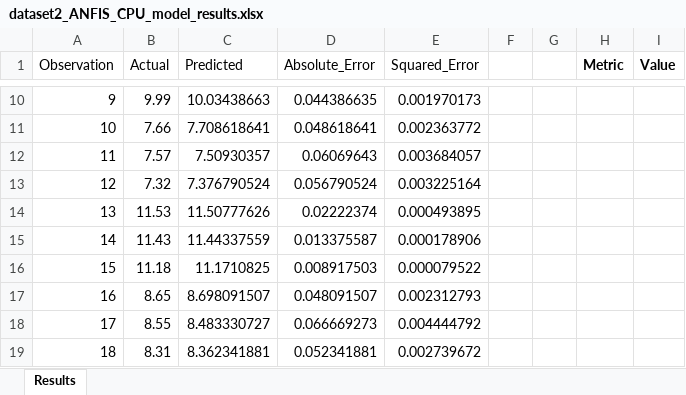
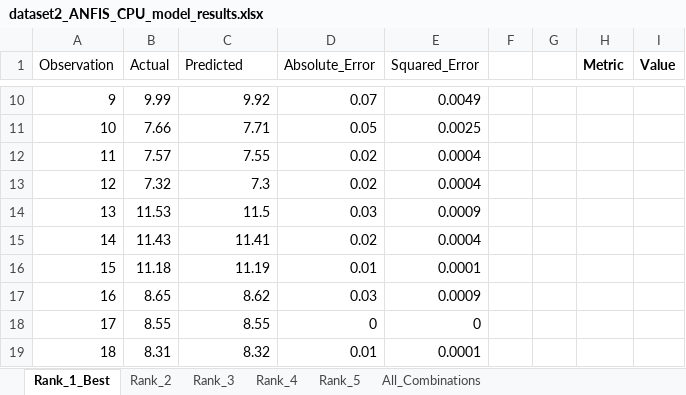
Before and after one commit to Abdallemo/edm-anfis-ann-modelling, an Excel workbook: results/dataset2_ANFIS_CPU_model_results.xlsx, sheet Rank_1_Best, drawn as a sheet; only a part is shown, gaps mark what is left out; values as stored, in another font and other column widths than the file's, no borders; the diff covers the shown part only; the diff names each change by its address in the sheet, - before the commit and + after, or states it on an @@ line.

Commit message:
Upgrade training pipeline with hardware-flexible builds and academic analytics
    - Refactor ExperimentRunner to generate 2x2 "Academic Dashboards"
      and multi-sheet Excel reports.
    - Extend build pipeline to support dual CPU/GPU model exports and
      expanded hyperparameter grids.
    - Update GUI with granular controls for execution hardware and
      target build environments.
    - Improve ANFIS training stability and support method chaining for
      model persistence.
    - Integrate openpyxl for advanced results tracking and refine
      cross-validation logic.

```diff
--- a/results/dataset2_ANFIS_CPU_model_results.xlsx (sheet Rank_1_Best)
+++ b/results/dataset2_ANFIS_CPU_model_results.xlsx (sheet Rank_1_Best)
-sheet tab: Results
+sheet tab: Rank_1_Best
+sheet tab: Rank_2
+sheet tab: Rank_3
+sheet tab: Rank_4
+sheet tab: Rank_5
+sheet tab: All_Combinations
-C10 (Predicted): 10.03438663
+C10 (Predicted): 9.92
-D10 (Absolute_Error): 0.044386635
+D10 (Absolute_Error): 0.07
-E10 (Squared_Error): 0.001970173
+E10 (Squared_Error): 0.0049
-C11 (Predicted): 7.708618641
+C11 (Predicted): 7.71
-D11 (Absolute_Error): 0.048618641
+D11 (Absolute_Error): 0.05
-E11 (Squared_Error): 0.002363772
+E11 (Squared_Error): 0.0025
-C12 (Predicted): 7.50930357
+C12 (Predicted): 7.55
-D12 (Absolute_Error): 0.06069643
+D12 (Absolute_Error): 0.02
-E12 (Squared_Error): 0.003684057
+E12 (Squared_Error): 0.0004
-C13 (Predicted): 7.376790524
+C13 (Predicted): 7.3
-D13 (Absolute_Error): 0.056790524
+D13 (Absolute_Error): 0.02
-E13 (Squared_Error): 0.003225164
+E13 (Squared_Error): 0.0004
-C14 (Predicted): 11.50777626
+C14 (Predicted): 11.5
-D14 (Absolute_Error): 0.02222374
+D14 (Absolute_Error): 0.03
-E14 (Squared_Error): 0.000493895
+E14 (Squared_Error): 0.0009
-C15 (Predicted): 11.44337559
+C15 (Predicted): 11.41
-D15 (Absolute_Error): 0.013375587
+D15 (Absolute_Error): 0.02
-E15 (Squared_Error): 0.000178906
+E15 (Squared_Error): 0.0004
-C16 (Predicted): 11.1710825
+C16 (Predicted): 11.19
-D16 (Absolute_Error): 0.008917503
+D16 (Absolute_Error): 0.01
-E16 (Squared_Error): 0.000079522
+E16 (Squared_Error): 0.0001
-C17 (Predicted): 8.698091507
+C17 (Predicted): 8.62
-D17 (Absolute_Error): 0.048091507
+D17 (Absolute_Error): 0.03
-E17 (Squared_Error): 0.002312793
+E17 (Squared_Error): 0.0009
-C18 (Predicted): 8.483330727
+C18 (Predicted): 8.55
-D18 (Absolute_Error): 0.066669273
+D18 (Absolute_Error): 0
-E18 (Squared_Error): 0.004444792
+E18 (Squared_Error): 0
-C19 (Predicted): 8.362341881
+C19 (Predicted): 8.32
-D19 (Absolute_Error): 0.052341881
+D19 (Absolute_Error): 0.01
-E19 (Squared_Error): 0.002739672
+E19 (Squared_Error): 0.0001
```
Also changed, not shown: 57 edited cells elsewhere in this sheet, results/dataset1_ANN_CPU_model_results.xlsx, results/dataset2_ANN_CPU_model_results.xlsx, 16 other files.
